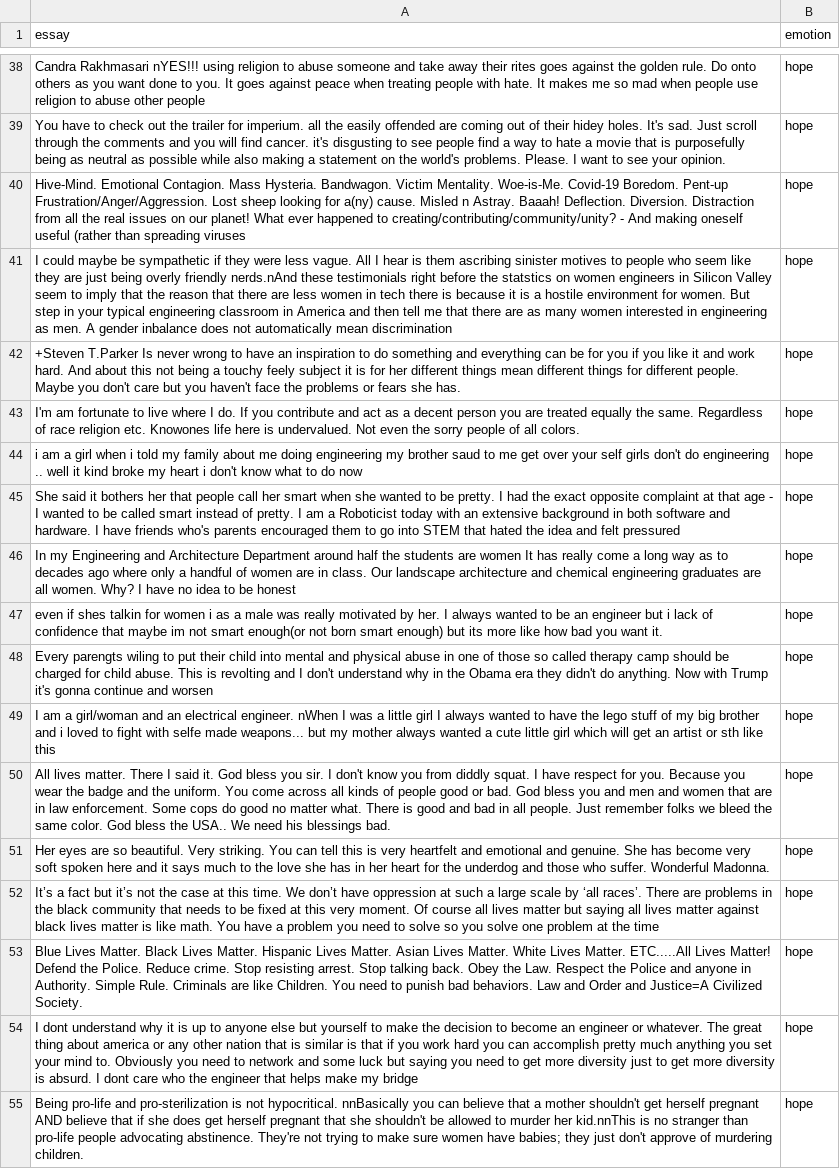
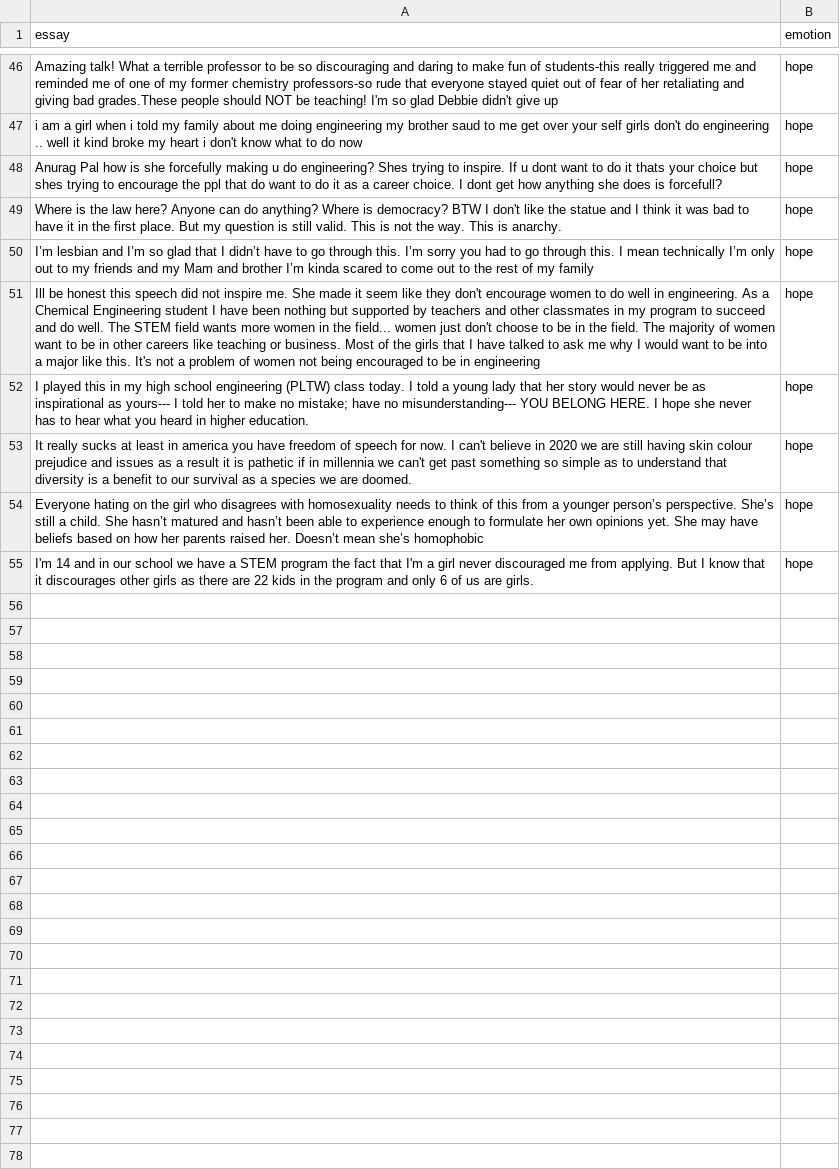
Before and after one commit to HLT-Ghisolfi-Leuzzi-Testa/WASSA-2023, a CSV file: datasets/english_hope.csv, drawn as a sheet; only a part is shown, gaps mark what is left out; removed rows and columns are numbered as before the commit, all else as after; the diff covers the shown part only; the diff names each change by its address in the sheet, - before the commit and + after, or states it on an @@ line.

Commit message:
additional train dataset

```diff
--- a/datasets/english_hope.csv
+++ b/datasets/english_hope.csv
-A46 (essay): Candra Rakhmasari nYES!!! using religion to abuse someone and take away their rites goes against the golden rule. Do onto others as you want done to you. It goes against peace when treating people with hate. It makes me so mad when people use religion to abuse other people
+A46 (essay): Amazing talk! What a terrible professor to be so discouraging and daring to make fun of students-this really triggered me and reminded me of one of my former chemistry professors-so rude that everyone stayed quiet out of fear of her retaliating and giving bad grades.These people should NOT be teaching! I'm so glad Debbie didn't give up
-row 39: You have to check out the trailer for imperium. all the easily offended are coming out of their hidey holes. It's sad. Just scroll through the comments and you will find cancer. it's disgusting to see people find a way to hate a movie that is purposefully being as neutral as possible while also making a statement on the world's problems. Please. I want to see your opinion. | hope
-row 40: Hive-Mind. Emotional Contagion. Mass Hysteria. Bandwagon. Victim Mentality. Woe-is-Me. Covid-19 Boredom. Pent-up Frustration/Anger/Aggression. Lost sheep looking for a(ny) cause. Misled n Astray. Baaah! Deflection. Diversion. Distraction from all the real issues on our planet! What ever happened to creating/contributing/community/unity? - And making oneself useful (rather than spreading viruses | hope
-row 41: I could maybe be sympathetic if they were less vague. All I hear is them ascribing sinister motives to people who seem like they are just being overly friendly nerds.nAnd these testimonials right before the statstics on women engineers in Silicon Valley seem to imply that the reason that there are less women in tech there is because it is a hostile environment for women. But step in your typical engineering classroom in America and then tell me that there are as many women interested in engineering as men. A gender inbalance does not automatically mean discrimination | hope
-row 42: +Steven T.Parker Is never wrong to have an inspiration to do something and everything can be for you if you like it and work hard. And about this not being a touchy feely subject it is for her different things mean different things for different people. Maybe you don't care but you haven't face the problems or fears she has. | hope
@@ row 43 moved to row 18: I'm am fortunate to live where I do. If … @@
-A48 (essay): She said it bothers her that people call her smart when she wanted to be pretty. I had the exact opposite complaint at that age - I wanted to be called smart instead of pretty. I am a Roboticist today with an extensive background in both software and hardware. I have friends who's parents encouraged them to go into STEM that hated the idea and felt pressured
+A48 (essay): Anurag Pal how is she forcefully making u do engineering? Shes trying to inspire. If u dont want to do it thats your choice but shes trying to encourage the ppl that do want to do it as a career choice. I dont get how anything she does is forcefull?
-A49 (essay): In my Engineering and Architecture Department around half the students are women It has really come a long way as to decades ago where only a handful of women are in class. Our landscape architecture and chemical engineering graduates are all women. Why? I have no idea to be honest
+A49 (essay): Where is the law here? Anyone can do anything? Where is democracy? BTW I don't like the statue and I think it was bad to have it in the first place. But my question is still valid. This is not the way. This is anarchy.
-A50 (essay): even if shes talkin for women i as a male was really motivated by her. I always wanted to be an engineer but i lack of confidence that maybe im not smart enough(or not born smart enough) but its more like how bad you want it.
+A50 (essay): I’m lesbian and I’m so glad that I didn’t have to go through this. I’m sorry you had to go through this. I mean technically I’m only out to my friends and my Mam and brother I’m kinda scared to come out to the rest of my family
-A51 (essay): Every parengts wiling to put their child into mental and physical abuse in one of those so called therapy camp should be charged for child abuse. This is revolting and I don't understand why in the Obama era they didn't do anything. Now with Trump it's gonna continue and worsen
+A51 (essay): Ill be honest this speech did not inspire me. She made it seem like they don't encourage women to do well in engineering. As a Chemical Engineering student I have been nothing but supported by teachers and other classmates in my program to succeed and do well. The STEM field wants more women in the field... women just don't choose to be in the field. The majority of women want to be in other careers like teaching or business. Most of the girls that I have talked to ask me why I would want to be into a major like this. It's not a problem of women not being encouraged to be in engineering
-A52 (essay): I am a girl/woman and an electrical engineer. nWhen I was a little girl I always wanted to have the lego stuff of my big brother and i loved to fight with selfe made weapons... but my mother always wanted a cute little girl which will get an artist or sth like this
+A52 (essay): I played this in my high school engineering (PLTW) class today. I told a young lady that her story would never be as inspirational as yours--- I told her to make no mistake; have no misunderstanding--- YOU BELONG HERE. I hope she never has to hear what you heard in higher education.
-A53 (essay): All lives matter. There I said it. God bless you sir. I don't know you from diddly squat. I have respect for you. Because you wear the badge and the uniform. You come across all kinds of people good or bad. God bless you and men and women that are in law enforcement. Some cops do good no matter what. There is good and bad in all people. Just remember folks we bleed the same color. God bless the USA.. We need his blessings bad.
+A53 (essay): It really sucks at least in america you have freedom of speech for now. I can't believe in 2020 we are still having skin colour prejudice and issues as a result it is pathetic if in millennia we can't get past something so simple as to understand that diversity is a benefit to our survival as a species we are doomed.
-row 51: Her eyes are so beautiful. Very striking. You can tell this is very heartfelt and emotional and genuine. She has become very soft spoken here and it says much to the love she has in her heart for the underdog and those who suffer. Wonderful Madonna. | hope
-row 52: It’s a fact but it’s not the case at this time. We don’t have oppression at such a large scale by ‘all races’. There are problems in the black community that needs to be fixed at this very moment. Of course all lives matter but saying all lives matter against black lives matter is like math. You have a problem you need to solve so you solve one problem at the time | hope
-row 53: Blue Lives Matter. Black Lives Matter. Hispanic Lives Matter. Asian Lives Matter. White Lives Matter. ETC.....All Lives Matter! Defend the Police. Reduce crime. Stop resisting arrest. Stop talking back. Obey the Law. Respect the Police and anyone in Authority. Simple Rule. Criminals are like Children. You need to punish bad behaviors. Law and Order and Justice=A Civilized Society. | hope
-A54 (essay): I dont understand why it is up to anyone else but yourself to make the decision to become an engineer or whatever. The great thing about america or any other nation that is similar is that if you work hard you can accomplish pretty much anything you set your mind to. Obviously you need to network and some luck but saying you need to get more diversity just to get more diversity is absurd. I dont care who the engineer that helps make my bridge
+A54 (essay): Everyone hating on the girl who disagrees with homosexuality needs to think of this from a younger person’s perspective. She’s still a child. She hasn’t matured and hasn’t been able to experience enough to formulate her own opinions yet. She may have beliefs based on how her parents raised her. Doesn’t mean she’s homophobic
-A55 (essay): Being pro-life and pro-sterilization is not hypocritical. nnBasically you can believe that a mother shouldn't get herself pregnant AND believe that if she does get herself pregnant that she shouldn't be allowed to murder her kid.nnThis is no stranger than pro-life people advocating abstinence. They're not trying to make sure women have babies; they just don't approve of murdering children.
+A55 (essay): I'm 14 and in our school we have a STEM program the fact that I'm a girl never discouraged me from applying. But I know that it discourages other girls as there are 22 kids in the program and only 6 of us are girls.
```
Also changed, not shown: 32 added rows, 25 removed rows, 5 moved rows and 5 edited cells elsewhere in this file, 3 other files.
